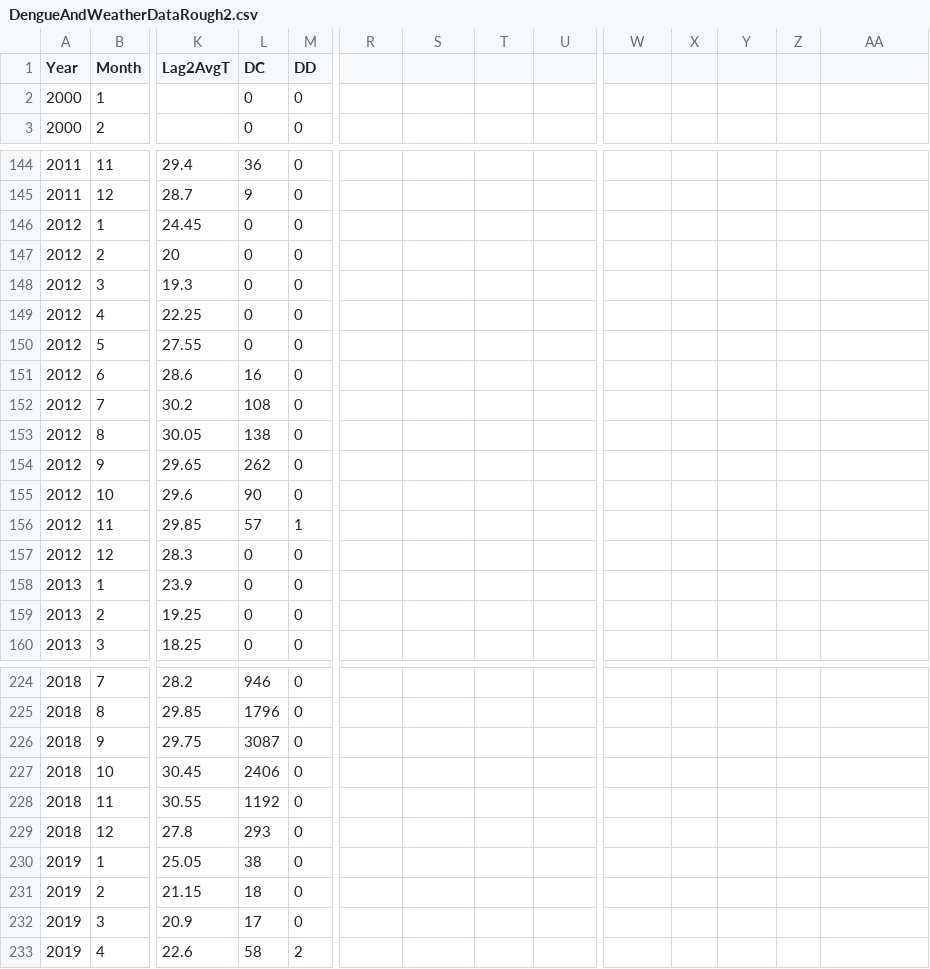
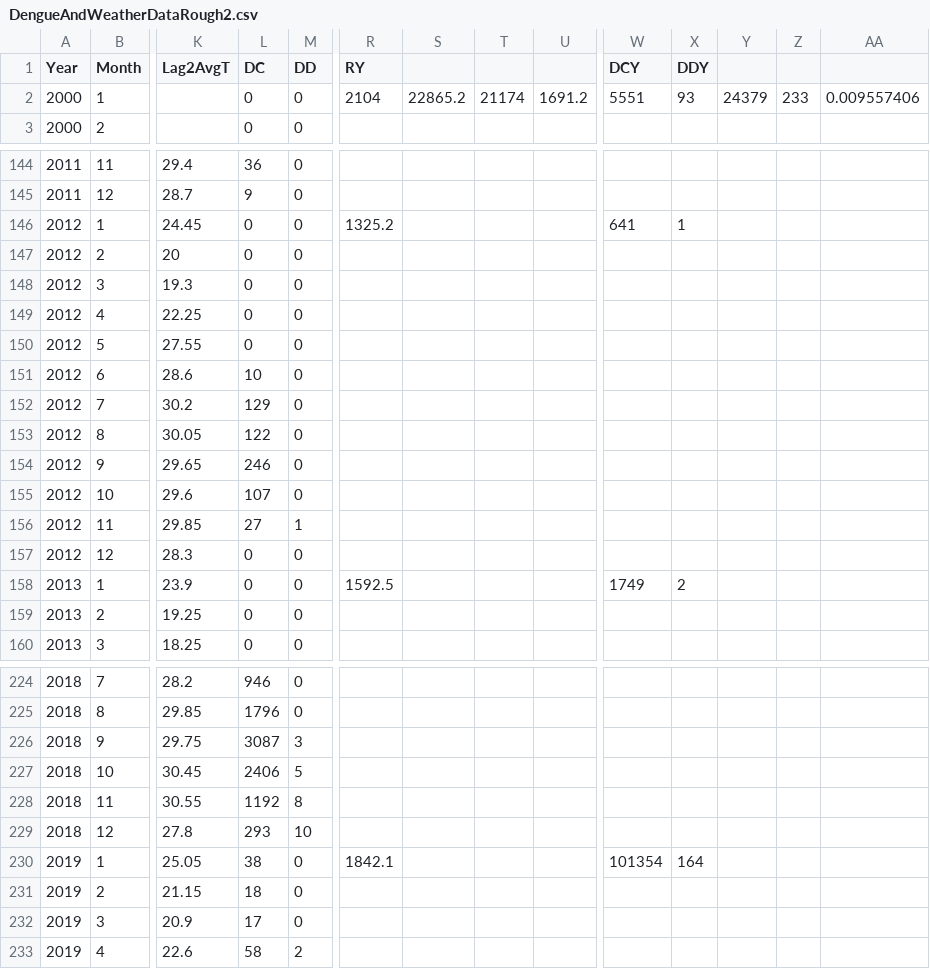
Before and after one commit to smnhasan/Dengue-Climate-Change, a CSV file: DengueAndWeatherDataRough2.csv, drawn as a sheet; only a part is shown, gaps mark what is left out; the diff covers the shown part only; the diff names each change by its address in the sheet, - before the commit and + after, or states it on an @@ line.

```diff
--- a/DengueAndWeatherDataRough2.csv
+++ b/DengueAndWeatherDataRough2.csv
-R1: (empty)
+R1: RY
-W1: (empty)
+W1: DCY
-X1: (empty)
+X1: DDY
-R2 (RY): (empty)
+R2 (RY): 2104
-S2: (empty)
+S2: 22865.2
-T2: (empty)
+T2: 21174
-U2: (empty)
+U2: 1691.2
-W2 (DCY): (empty)
+W2 (DCY): 5551
-X2 (DDY): (empty)
+X2 (DDY): 93
-Y2: (empty)
+Y2: 24379
-Z2: (empty)
+Z2: 233
-AA2: (empty)
+AA2: 0.009557406
-R146 (RY): (empty)
+R146 (RY): 1325.2
-W146 (DCY): (empty)
+W146 (DCY): 641
-X146 (DDY): (empty)
+X146 (DDY): 1
-L151 (DC): 16
+L151 (DC): 10
-L152 (DC): 108
+L152 (DC): 129
-L153 (DC): 138
+L153 (DC): 122
-L154 (DC): 262
+L154 (DC): 246
-L155 (DC): 90
+L155 (DC): 107
-L156 (DC): 57
+L156 (DC): 27
-R158 (RY): (empty)
+R158 (RY): 1592.5
-W158 (DCY): (empty)
+W158 (DCY): 1749
-X158 (DDY): (empty)
+X158 (DDY): 2
-M226 (DD): 0
+M226 (DD): 3
-M227 (DD): 0
+M227 (DD): 5
-M228 (DD): 0
+M228 (DD): 8
-M229 (DD): 0
+M229 (DD): 10
-R230 (RY): (empty)
+R230 (RY): 1842.1
-W230 (DCY): (empty)
+W230 (DCY): 101354
-X230 (DDY): (empty)
+X230 (DDY): 164
```
Also changed, not shown: 81 edited cells elsewhere in this file, WeatherData.csv, 5 other files.
